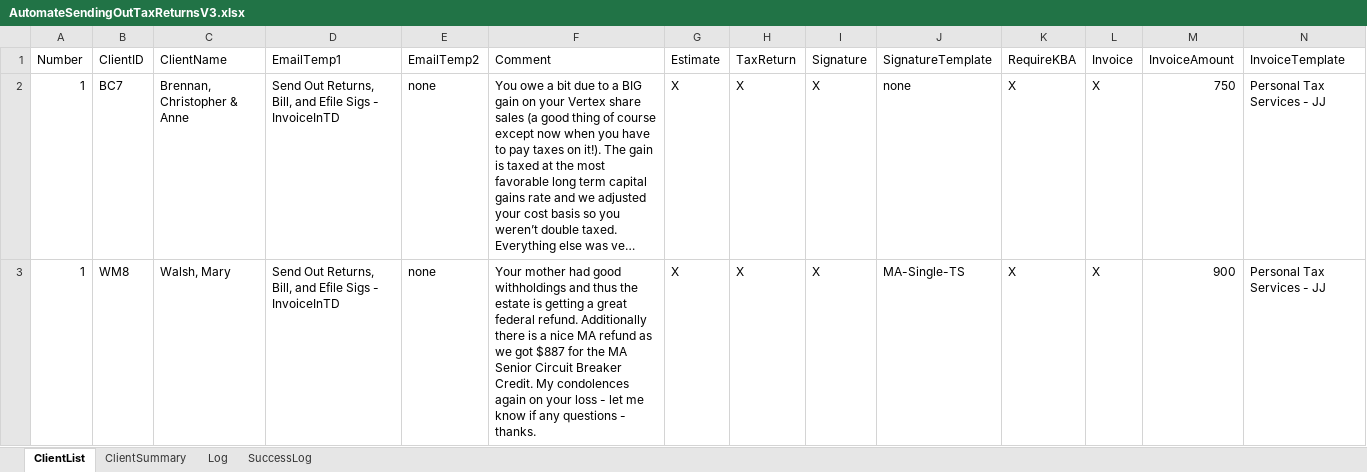
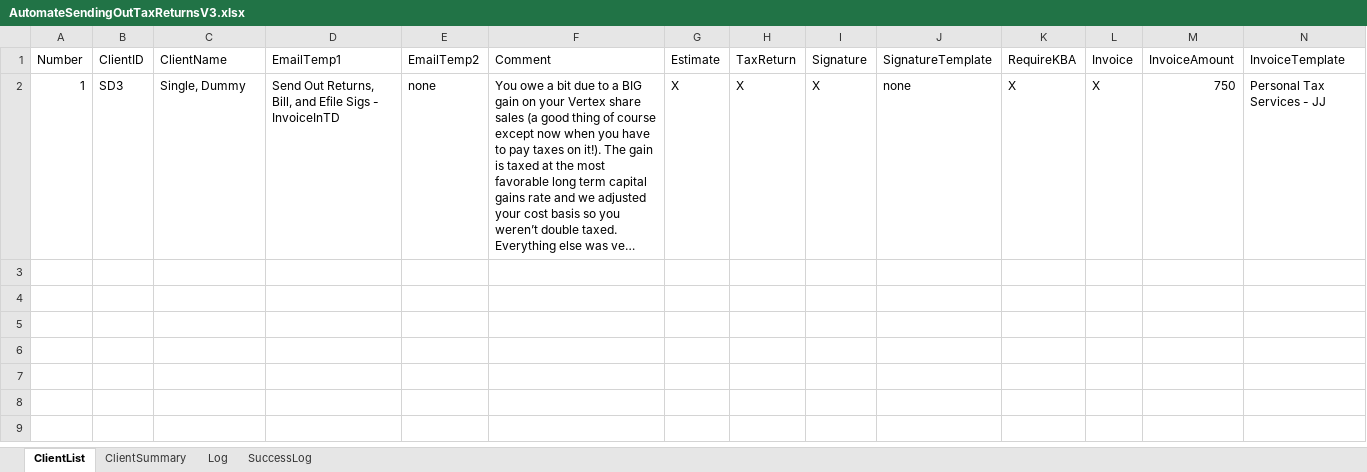
Before and after one commit to BradyWill42/HeadlessBrowser, an Excel workbook: AutomateSendingOutTaxReturnsV3.xlsx, sheet ClientList, drawn as a sheet; only a part is shown; long unchanged cells end in …; values as stored, in another font and other column widths than the file's, no borders; rows hold the shown columns only; the diff covers the shown part only; the diff names each change by its address in the sheet, - before the commit and + after, or states it on an @@ line.

Commit message:
base excel

```diff
--- a/AutomateSendingOutTaxReturnsV3.xlsx (sheet ClientList)
+++ b/AutomateSendingOutTaxReturnsV3.xlsx (sheet ClientList)
-B2 (ClientID): BC7
+B2 (ClientID): SD3
-C2 (ClientName): Brennan, Christopher & Anne
+C2 (ClientName): Single, Dummy
-row 3: 1 | WM8 | Walsh, Mary | Send Out Returns, Bill, and Efile Sigs - InvoiceInTD | none | Your mother had good withholdings and thus the estate is getting a great federal refund. Additionally there is a nice MA refund as we got $887 for the MA Senior Circuit Breaker Credit. My condolences again on your loss - let me know if any questions - thanks. | X | X | X | MA-Single-TS | X | X | 900 | Personal Tax Services - JJ
```
Also changed, not shown: 4 removed rows elsewhere in this sheet.
